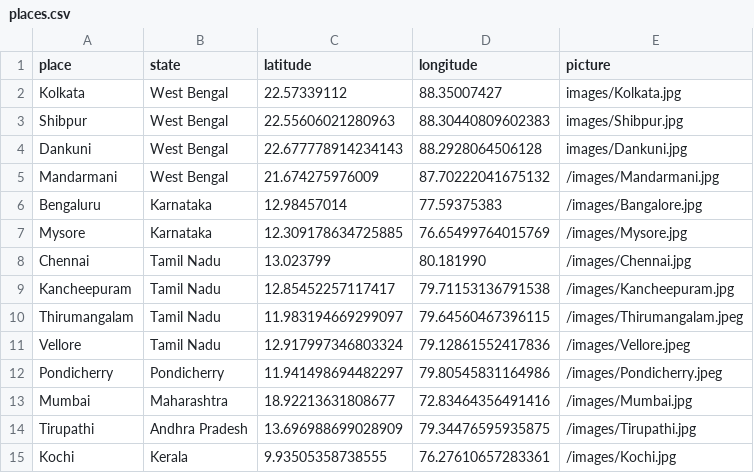
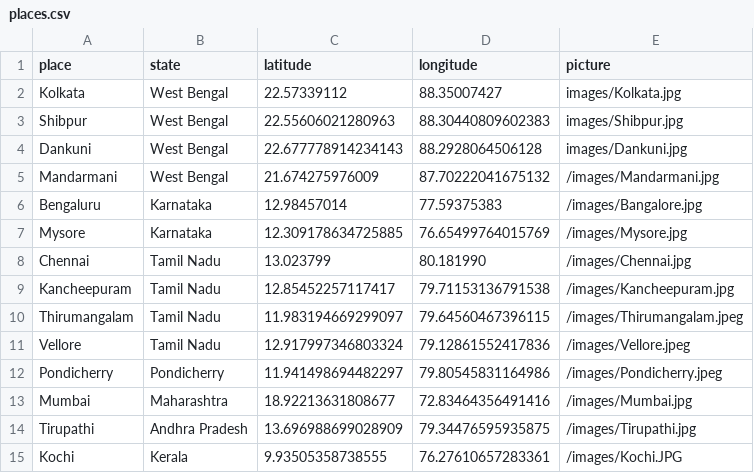
Before and after one commit to r-Iyer/MapMyMemories, a CSV file: app/public/places.csv, drawn as a sheet.

Commit message:
Updated app name and picture

```diff
--- a/app/public/places.csv
+++ b/app/public/places.csv
@@ -14,2 +14,2 @@ Mumbai, Maharashtra, 18.92213631808677, 72.83464356491416, /images/Mumbai.jpg
 Tirupathi,Andhra Pradesh, 13.696988699028909, 79.34476595935875, /images/Tirupathi.jpg
-Kochi, Kerala, 9.93505358738555, 76.27610657283361, /images/Kochi.jpg
+Kochi, Kerala, 9.93505358738555, 76.27610657283361, /images/Kochi.JPG
```
Also changed, not shown: 3 other files.
